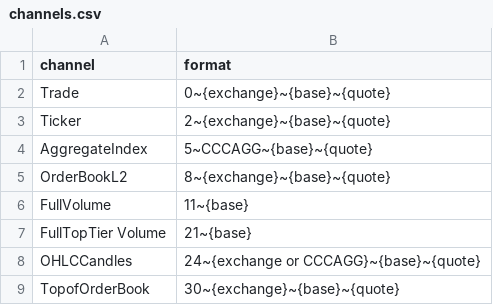
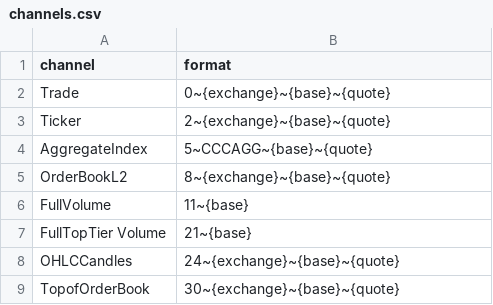
Before and after one commit to joemcg25/cryptoCompare, a CSV file: src/config/channels.csv (was src/channels.csv), drawn as a sheet.

Commit message:
Added parsing for the streaming data.

```diff
--- a/src/channels.csv
+++ b/src/config/channels.csv
@@ -7,3 +7,3 @@ FullVolume,11~{base}
 FullTopTier Volume,21~{base}
-OHLCCandles,24~{exchange or CCCAGG}~{base}~{quote}
+OHLCCandles,24~{exchange}~{base}~{quote}
 TopofOrderBook,30~{exchange}~{base}~{quote}
```
Also changed, not shown: 8 other files.
